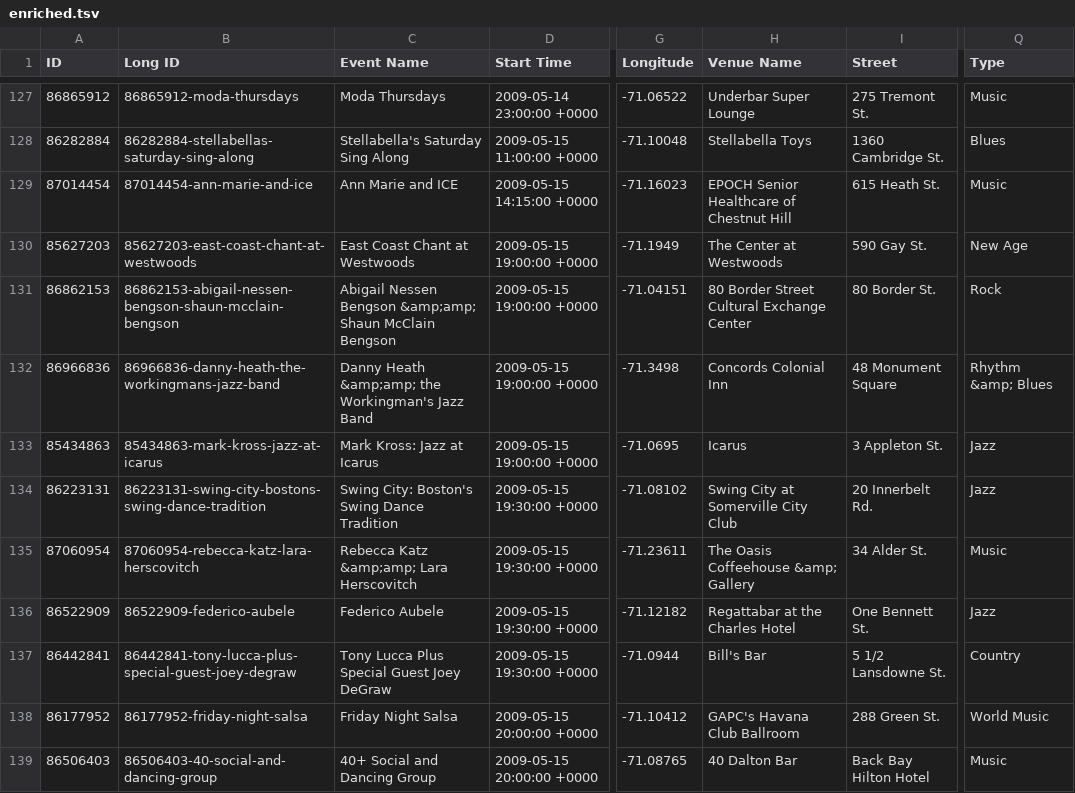
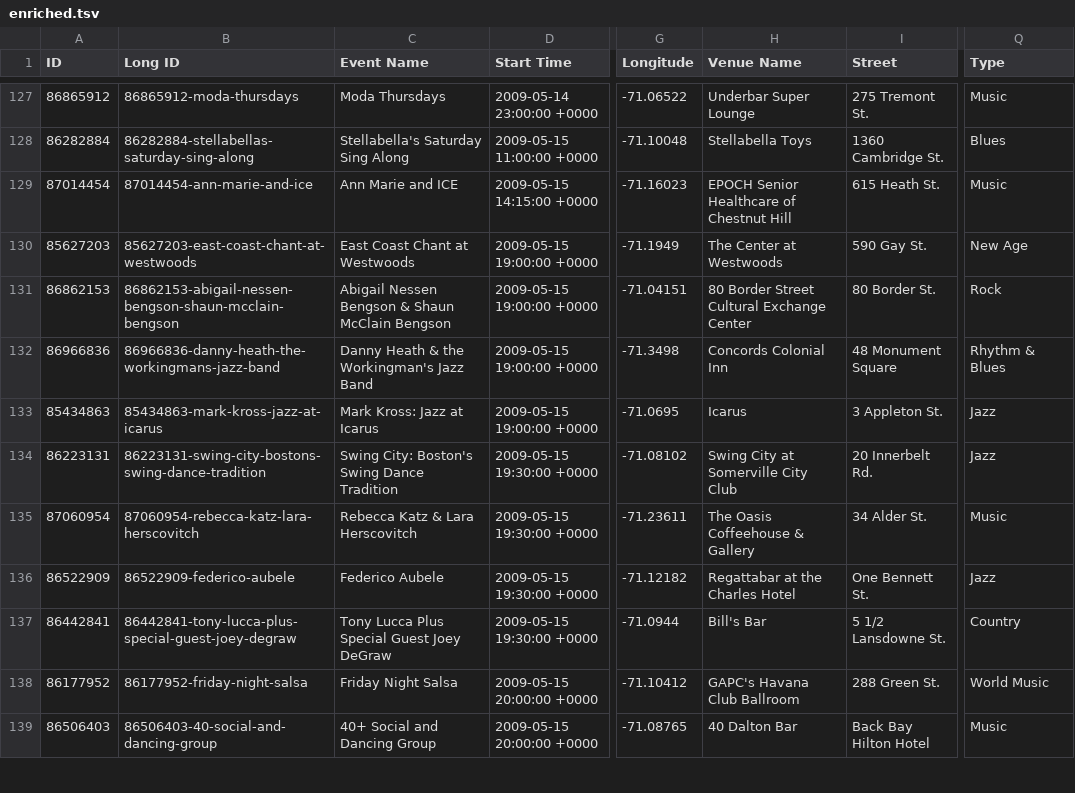
Before and after one commit to brendanmshea/musicperformanceviz, a TSV file: flex/src/enriched.tsv, drawn as a sheet; only a part is shown, gaps mark what is left out; the diff covers the shown part only; the diff names each change by its address in the sheet, - before the commit and + after, or states it on an @@ line.

```diff
--- a/flex/src/enriched.tsv
+++ b/flex/src/enriched.tsv
-C131 (Event Name): …Nessen Bengson &amp;amp; Shaun McClain…
+C131 (Event Name): …Nessen Bengson & Shaun McClain…
-C132 (Event Name): Danny Heath &amp;amp; the Workingman's Jazz Band
+C132 (Event Name): Danny Heath & the Workingman's Jazz Band
-Q132 (Type): Rhythm &amp; Blues
+Q132 (Type): Rhythm & Blues
-C135 (Event Name): Rebecca Katz &amp;amp; Lara Herscovitch
+C135 (Event Name): Rebecca Katz & Lara Herscovitch
-H135 (Venue Name): The Oasis Coffeehouse &amp; Gallery
+H135 (Venue Name): The Oasis Coffeehouse & Gallery
```
Also changed, not shown: 156 edited cells elsewhere in this file.
